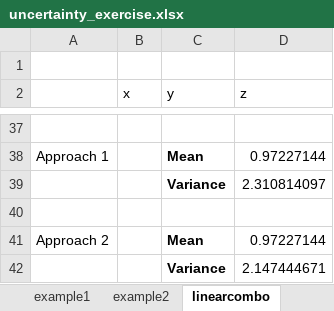
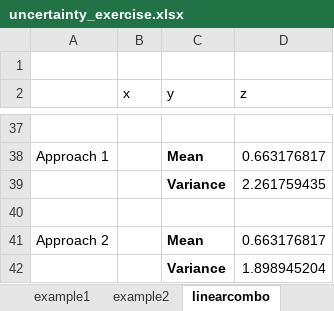
Before and after one commit to uw-cheme436/uw-cheme436.github.io, an Excel workbook: lectures/uncertainty_exercise.xlsx, sheet linearcombo, drawn as a sheet; only a part is shown, gaps mark what is left out; values as stored, in another font and other column widths than the file's, no borders; the diff covers the shown part only; the diff names each change by its address in the sheet, - before the commit and + after, or states it on an @@ line.

```diff
--- a/lectures/uncertainty_exercise.xlsx (sheet linearcombo)
+++ b/lectures/uncertainty_exercise.xlsx (sheet linearcombo)
-D38 (z): 0.97227144
+D38 (z): 0.663176817
-D39 (z): 2.310814097
+D39 (z): 2.261759435
-D41 (z): 0.97227144
+D41 (z): 0.663176817
-D42 (z): 2.147444671
+D42 (z): 1.898945204
```
Also changed, not shown: 33 added rows and 33 removed rows elsewhere in this sheet, sheet sdotm, sheet example1, sheet graphic (2), sheet graphic, sheet heattransfer2, sheet graphic (3), charts or pictures, 2 other files.
